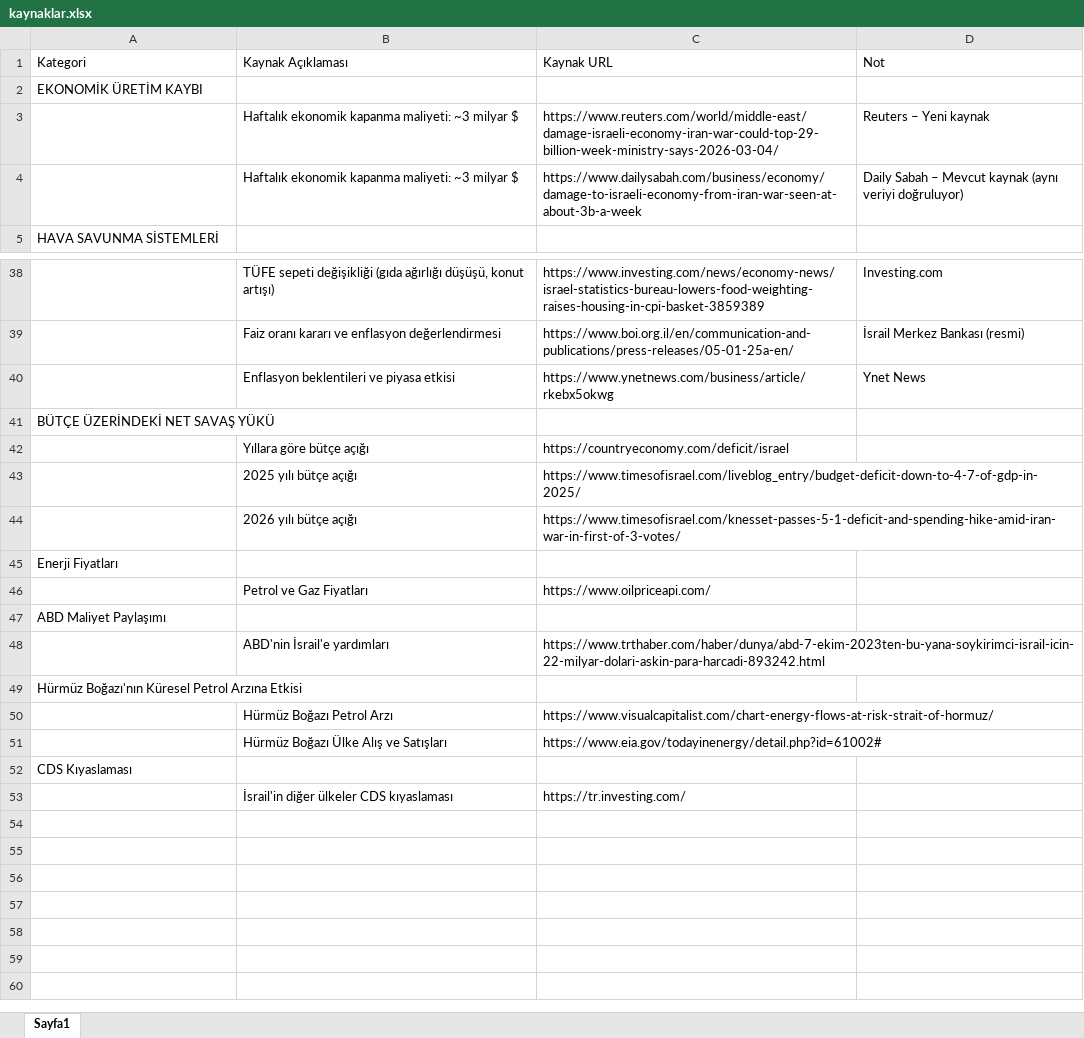
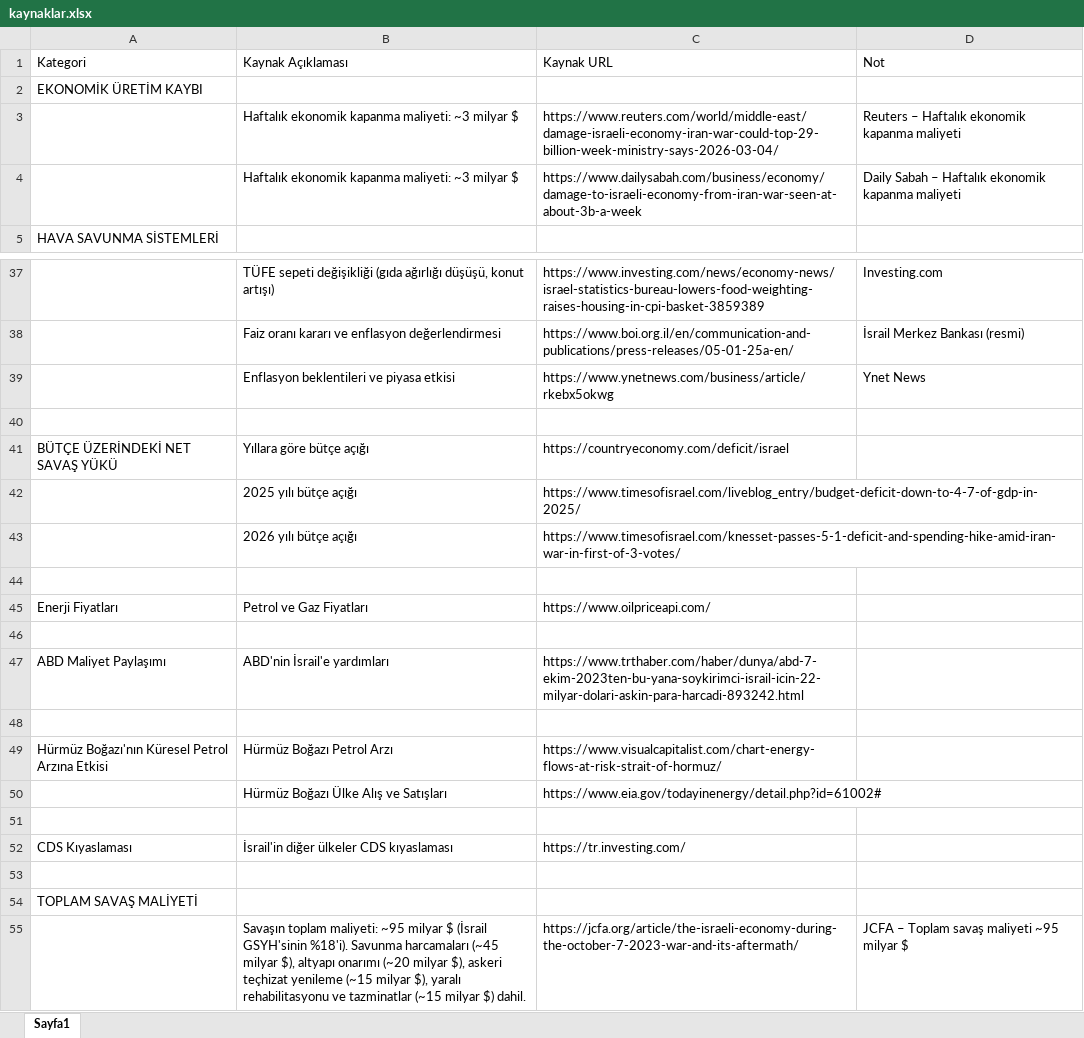
Before and after one commit to nusretagayani/Savasbilancosu, an Excel workbook: kaynaklar.xlsx, sheet Sayfa1, drawn as a sheet; only a part is shown, gaps mark what is left out; values as stored, in another font and other column widths than the file's, no cell formats; addresses are those after the commit; the diff covers the shown part only; the diff names each change by its address in the sheet, - before the commit and + after, or states it on an @@ line.

Commit message:
Update sources section with full reference list from kaynaklar.xlsx

```diff
--- a/kaynaklar.xlsx (sheet Sayfa1)
+++ b/kaynaklar.xlsx (sheet Sayfa1)
-D3 (Not): Reuters – Yeni kaynak
+D3 (Not): Reuters – Haftalık ekonomik kapanma maliyeti
-D4 (Not): …Sabah – Mevcut kaynak (aynı veriyi doğruluyor)
+D4 (Not): …Sabah – Haftalık ekonomik kapanma maliyeti
-A40 (Kategori): BÜTÇE ÜZERİNDEKİ NET SAVAŞ YÜKÜ
+A40 (Kategori): (empty)
-A41 (Kategori): (empty)
+A41 (Kategori): BÜTÇE ÜZERİNDEKİ NET SAVAŞ YÜKÜ
-A44 (Kategori): Enerji Fiyatları
+A44 (Kategori): (empty)
-A45 (Kategori): (empty)
+A45 (Kategori): Enerji Fiyatları
-A46 (Kategori): ABD Maliyet Paylaşımı
+A46 (Kategori): (empty)
-A47 (Kategori): (empty)
+A47 (Kategori): ABD Maliyet Paylaşımı
-A48 (Kategori): Hürmüz Boğazı'nın Küresel Petrol Arzına Etkisi
+A48 (Kategori): (empty)
-A49 (Kategori): (empty)
+A49 (Kategori): Hürmüz Boğazı'nın Küresel Petrol Arzına Etkisi
-A51 (Kategori): CDS Kıyaslaması
+A51 (Kategori): (empty)
-A52 (Kategori): (empty)
+A52 (Kategori): CDS Kıyaslaması
+row 53: (empty)
+row 54: TOPLAM SAVAŞ MALİYETİ
+row 55:  | Savaşın toplam maliyeti: ~95 milyar $ (İsrail GSYH'sinin %18'i). Savunma harcamaları (~45 milyar $), altyapı onarımı (~20 milyar $), askeri teçhizat yenileme (~15 milyar $), yaralı rehabilitasyonu ve tazminatlar (~15 milyar $) dahil. | https://jcfa.org/article/the-israeli-economy-during-the-october-7-2023-war-and-its-aftermath/ | JCFA – Toplam savaş maliyeti ~95 milyar $
```
Also changed, not shown: 1 added row, 2 removed rows and 16 edited cells elsewhere in this sheet, cell formats, 1 other file.
